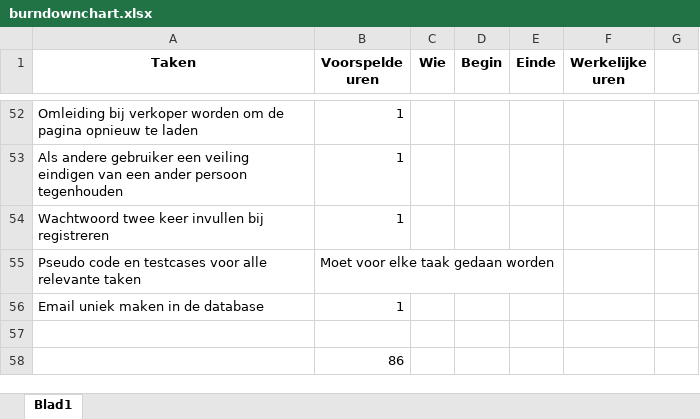
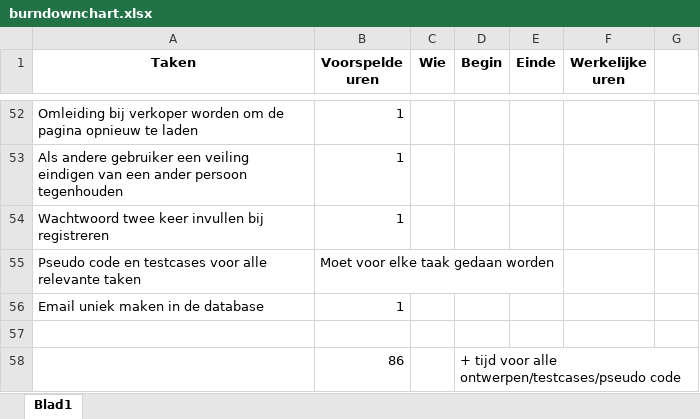
Before and after one commit to Bastastic/Veiling-site-met-PHP, an Excel workbook: Documenten EenmaalAndermaal/Sprint voortgang/burndownchart.xlsx, sheet Blad1, drawn as a sheet; only a part is shown, gaps mark what is left out; values as stored, in another font and other column widths than the file's, no borders; the diff names each change by its address in the sheet, - before the commit and + after, or states it on an @@ line.

Commit message:
Update burndownchart.xlsx

```diff
--- a/Documenten EenmaalAndermaal/Sprint voortgang/burndownchart.xlsx (sheet Blad1)
+++ b/Documenten EenmaalAndermaal/Sprint voortgang/burndownchart.xlsx (sheet Blad1)
-D58 (Begin): (empty)
+D58 (Begin): + tijd voor alle ontwerpen/testcases/pseudo code
```
